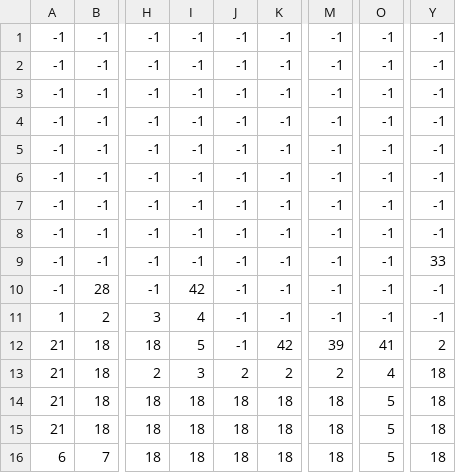
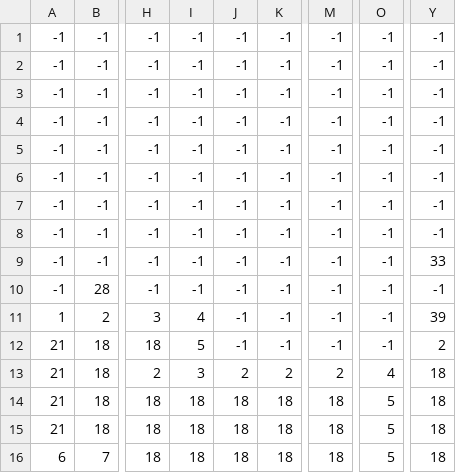
Before and after one commit to namduongit/oak-hunter, a CSV file: Level/level1_data.csv, drawn as a sheet; only a part is shown, gaps mark what is left out; the diff names each change by its address in the sheet, - before the commit and + after, or states it on an @@ line.

```diff
--- a/Level/level1_data.csv
+++ b/Level/level1_data.csv
-I10: 42
+I10: -1
-Y11: -1
+Y11: 39
-K12: 42
+K12: -1
-M12: 39
+M12: -1
-O12: 41
+O12: -1
```
Also changed, not shown: 1 other file.
